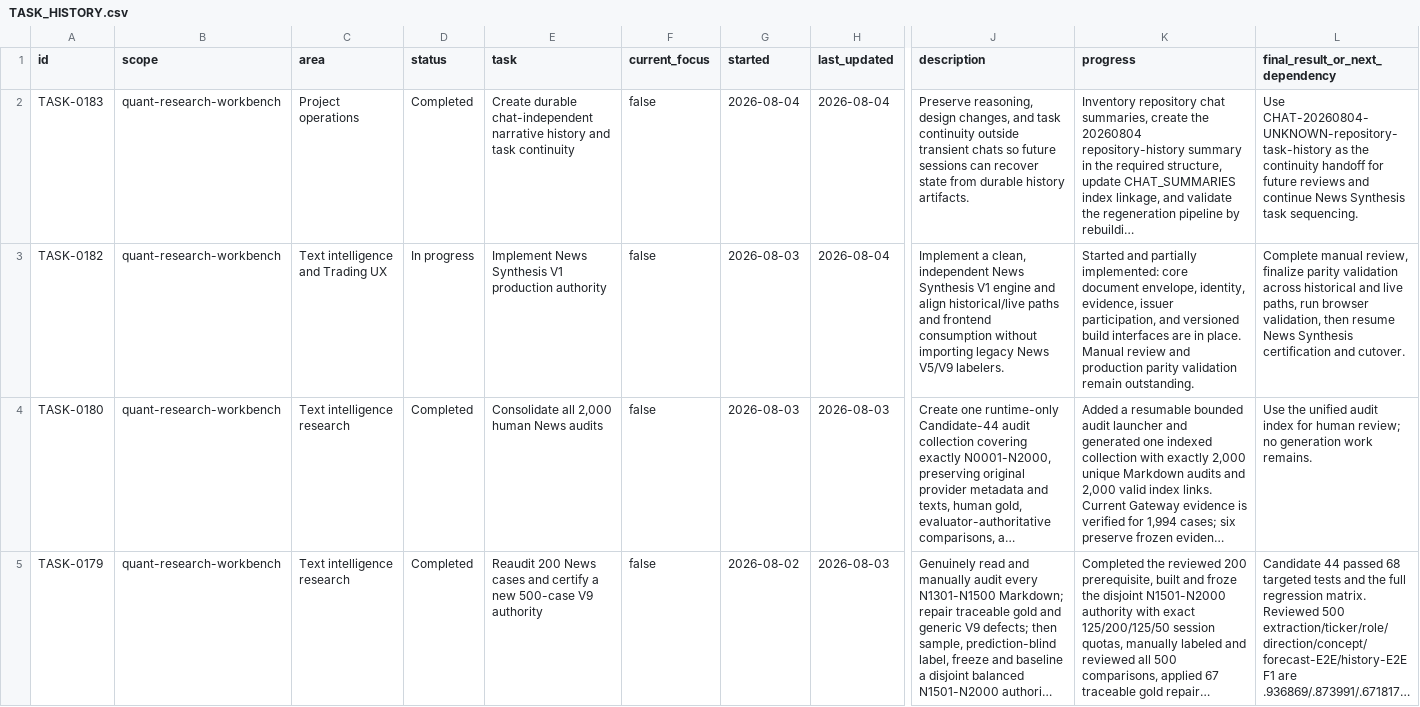
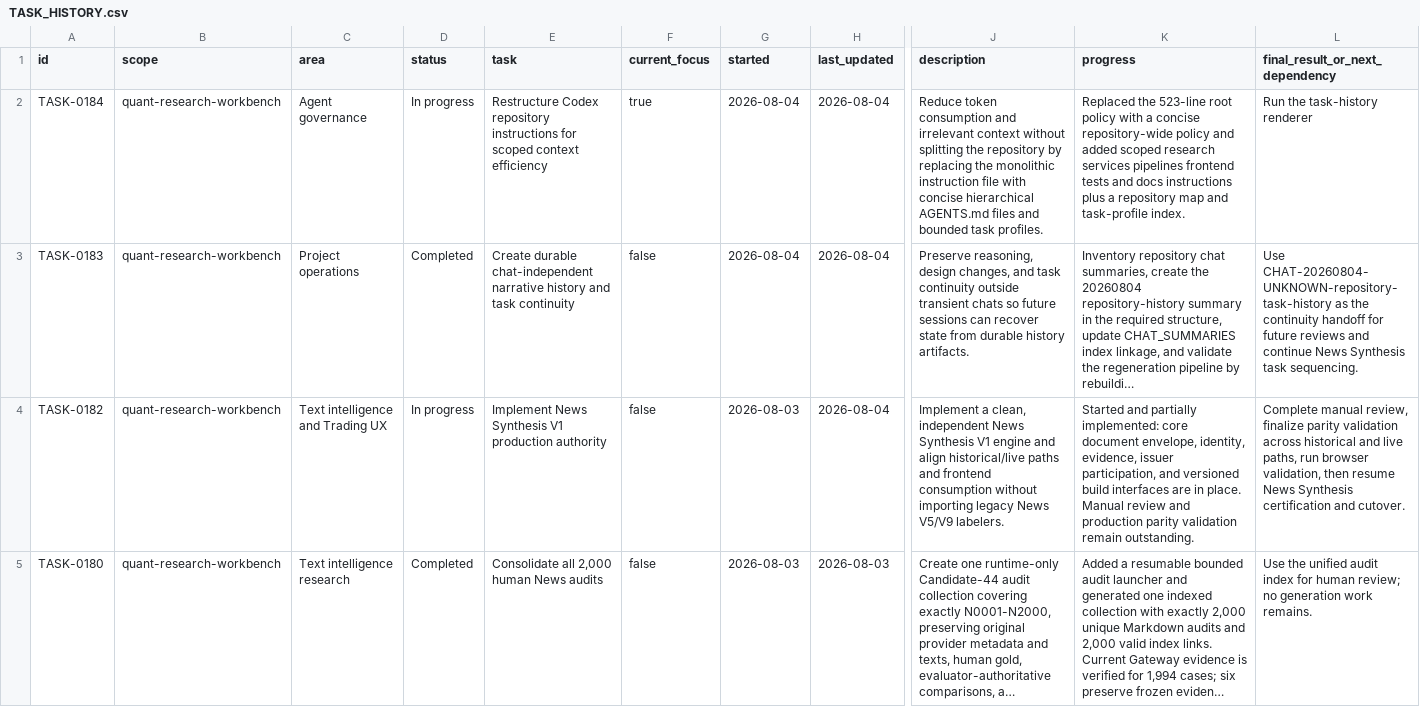
Before and after one commit to farajimhd/quant-research-workbench, a CSV file: TASK_HISTORY.csv, drawn as a sheet; only a part is shown, gaps mark what is left out; the shorter side is filled out with more unchanged rows; long unchanged cells end in …; rows hold the shown columns only; the diff names each change by its address in the sheet, - before the commit and + after, or states it on an @@ line.

Commit message:
refactor: scope Codex repository instructions

```diff
--- a/TASK_HISTORY.csv
+++ b/TASK_HISTORY.csv
+row 2: TASK-0184 | quant-research-workbench | Agent governance | In progress | Restructure Codex repository instructions for scoped context efficiency | true | 2026-08-04 | 2026-08-04 | Reduce token consumption and irrelevant context without splitting the repository by replacing the monolithic instruction file with concise hierarchical AGENTS.md files and bounded task profiles. | Replaced the 523-line root policy with a concise repository-wide policy and added scoped research services pipelines frontend tests and docs instructions plus a repository map and task-profile index. | Run the task-history renderer
```
Also changed, not shown: 14 other files.
